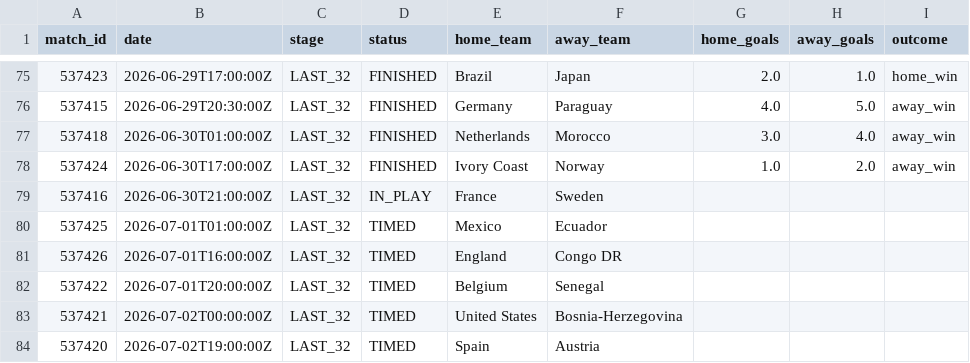
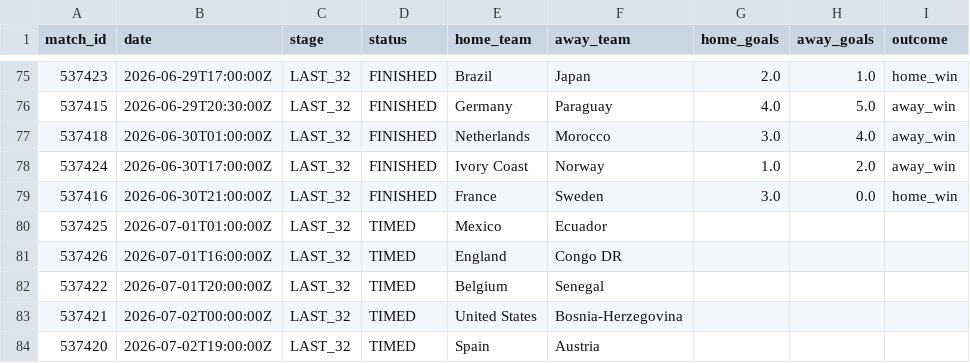
Before and after one commit to ABHIRAMKATARI1289/FIFA-WC-2026, a CSV file: data/processed/live_matches.csv, drawn as a sheet; only a part is shown, gaps mark what is left out.

```diff
--- a/data/processed/live_matches.csv
+++ b/data/processed/live_matches.csv
@@ -78,3 +78,3 @@ match_id,date,stage,status,home_team,away_team,home_goals,away_goals,outcome
 537424,2026-06-30T17:00:00Z,LAST_32,FINISHED,Ivory Coast,Norway,1.0,2.0,away_win
-537416,2026-06-30T21:00:00Z,LAST_32,IN_PLAY,France,Sweden,,,
+537416,2026-06-30T21:00:00Z,LAST_32,FINISHED,France,Sweden,3.0,0.0,home_win
 537425,2026-07-01T01:00:00Z,LAST_32,TIMED,Mexico,Ecuador,,,
```
